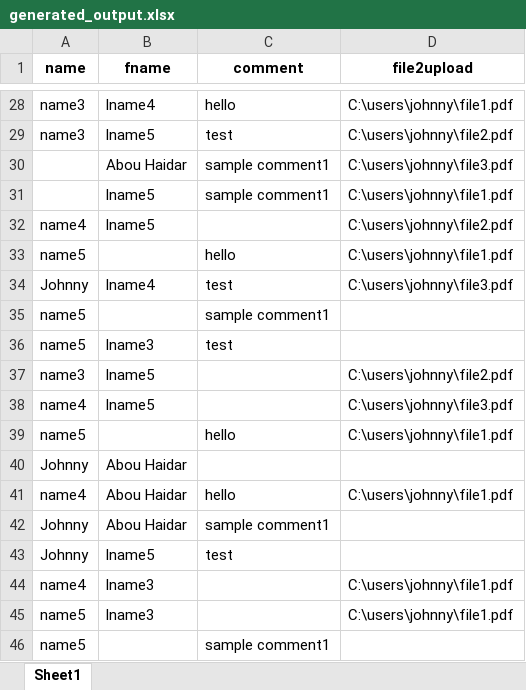
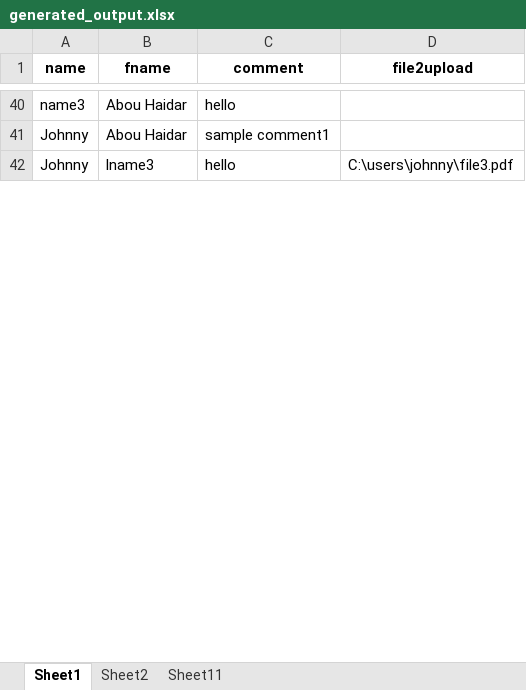
Before and after one commit to johnnyabouhaidar/KatalonKryon, an Excel workbook: generated_output.xlsx, sheet Sheet1, drawn as a sheet; only a part is shown, gaps mark what is left out; values as stored, in another font and other column widths than the file's, no borders; removed rows and columns are numbered as before the commit, all else as after; the diff covers the shown part only; the diff names each change by its address in the sheet, - before the commit and + after, or states it on an @@ line.

```diff
--- a/generated_output.xlsx (sheet Sheet1)
+++ b/generated_output.xlsx (sheet Sheet1)
+sheet tab: Sheet2
+sheet tab: Sheet11
-B40 (fname): lname4
+B40 (fname): Abou Haidar
-D40 (file2upload): C:\users\johnny\file1.pdf
+D40 (file2upload): (empty)
-row 29: name3 | lname5 | test | C:\users\johnny\file2.pdf
-row 30:  | Abou Haidar | sample comment1 | C:\users\johnny\file3.pdf
-row 31:  | lname5 | sample comment1 | C:\users\johnny\file1.pdf
-row 32: name4 | lname5 |  | C:\users\johnny\file2.pdf
-row 33: name5 |  | hello | C:\users\johnny\file1.pdf
-row 34: Johnny | lname4 | test | C:\users\johnny\file3.pdf
-row 35: name5 |  | sample comment1
-row 36: name5 | lname3 | test
-row 37: name3 | lname5 |  | C:\users\johnny\file2.pdf
-row 38: name4 | lname5 |  | C:\users\johnny\file3.pdf
-row 39: name5 |  | hello | C:\users\johnny\file1.pdf
-row 40: Johnny | Abou Haidar
-row 41: name4 | Abou Haidar | hello | C:\users\johnny\file1.pdf
-B42 (fname): lname5
+B42 (fname): lname3
-C42 (comment): test
+C42 (comment): hello
-D42 (file2upload): (empty)
+D42 (file2upload): C:\users\johnny\file3.pdf
-row 44: name4 | lname3 |  | C:\users\johnny\file1.pdf
-row 45: name5 | lname3 |  | C:\users\johnny\file1.pdf
-row 46: name5 |  | sample comment1
```
Also changed, not shown: 67 added rows, 51 removed rows and 51 edited cells elsewhere in this sheet, NOMAC_Work Order Manangement.xlsx, NWC_DS.xlsx, 2 other files.
